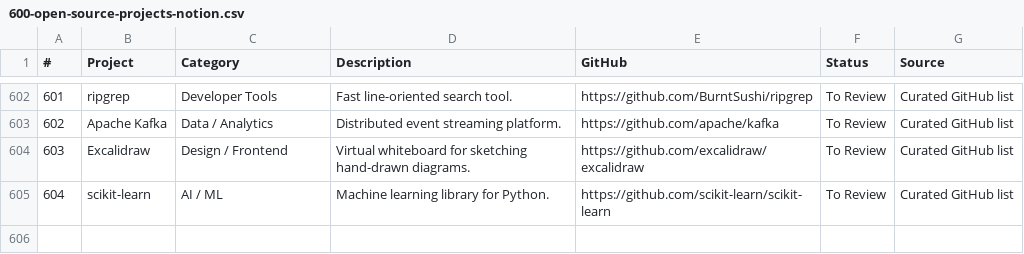
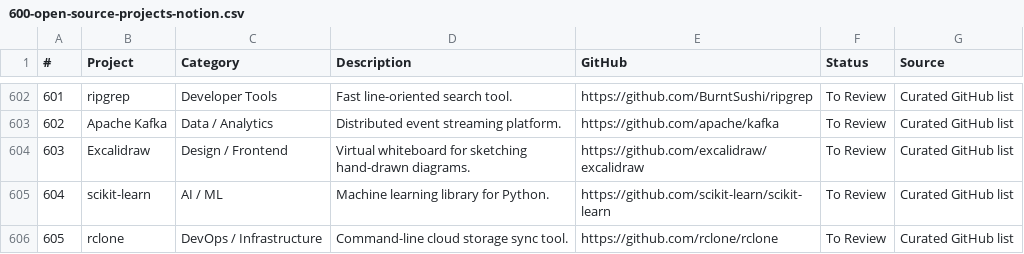
Before and after one commit to noahelhadedy/600-open-source-projects, a CSV file: 600-open-source-projects-notion.csv, drawn as a sheet; only a part is shown, gaps mark what is left out.

Commit message:
Add rclone to DevOps / Infrastructure category

```diff
--- a/600-open-source-projects-notion.csv
+++ b/600-open-source-projects-notion.csv
@@ -605 +605,2 @@
 604,scikit-learn,AI / ML,Machine learning library for Python.,https://github.com/scikit-learn/scikit-learn,To Review,Curated GitHub list
+605,rclone,DevOps / Infrastructure,Command-line cloud storage sync tool.,https://github.com/rclone/rclone,To Review,Curated GitHub list
```
Also changed, not shown: 1 other file.
